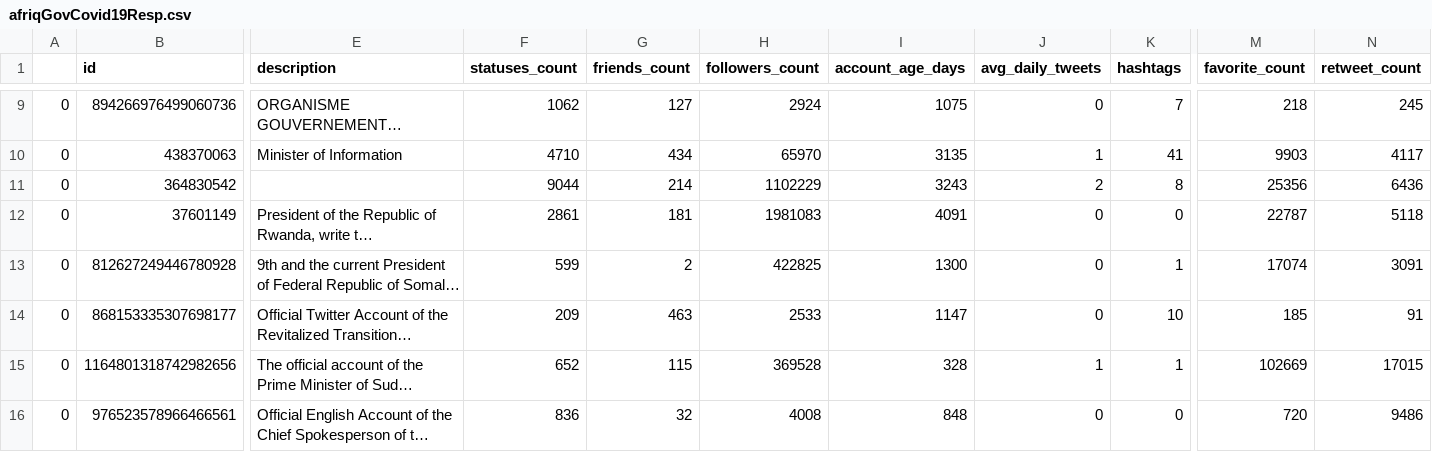
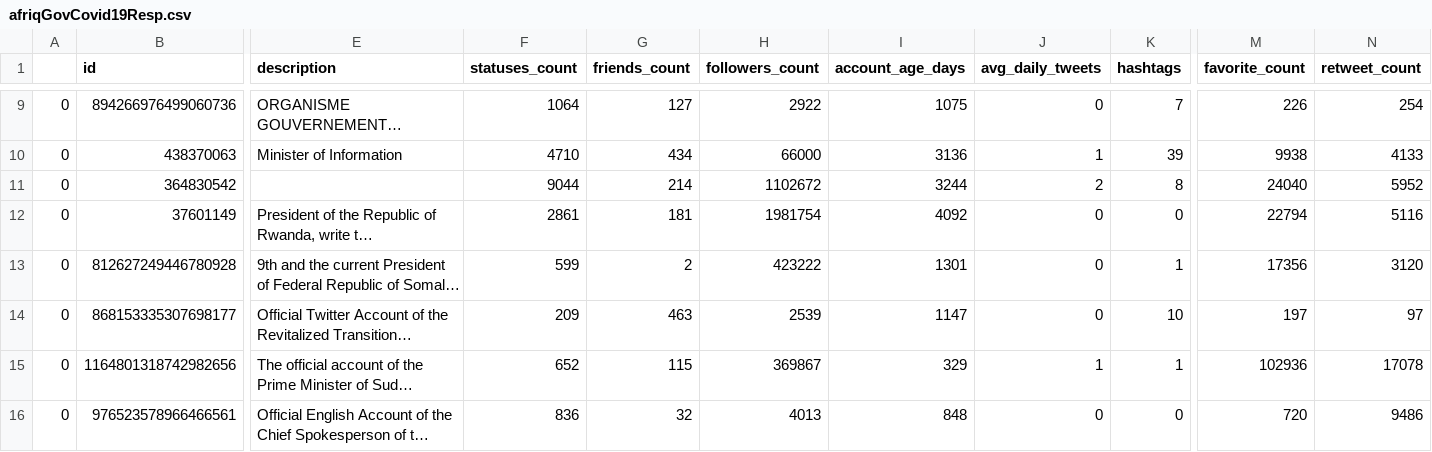
Before and after one commit to Patrick5455/10Academy-DataScience-Internship, a CSV file: internhsip/projects/week_1/twitter_datasets/acct_info/afriqGovCovid19Resp.csv, drawn as a sheet; only a part is shown, gaps mark what is left out; long unchanged cells end in …; the diff covers the shown part only; the diff names each change by its address in the sheet, - before the commit and + after, or states it on an @@ line.

```diff
--- a/internhsip/projects/week_1/twitter_datasets/acct_info/afriqGovCovid19Resp.csv
+++ b/internhsip/projects/week_1/twitter_datasets/acct_info/afriqGovCovid19Resp.csv
-F9 (statuses_count): 1062
+F9 (statuses_count): 1064
-H9 (followers_count): 2924
+H9 (followers_count): 2922
-M9 (favorite_count): 218
+M9 (favorite_count): 226
-N9 (retweet_count): 245
+N9 (retweet_count): 254
-H10 (followers_count): 65970
+H10 (followers_count): 66000
-I10 (account_age_days): 3135
+I10 (account_age_days): 3136
-K10 (hashtags): 41
+K10 (hashtags): 39
-M10 (favorite_count): 9903
+M10 (favorite_count): 9938
-N10 (retweet_count): 4117
+N10 (retweet_count): 4133
-H11 (followers_count): 1102229
+H11 (followers_count): 1102672
-I11 (account_age_days): 3243
+I11 (account_age_days): 3244
-M11 (favorite_count): 25356
+M11 (favorite_count): 24040
-N11 (retweet_count): 6436
+N11 (retweet_count): 5952
-H12 (followers_count): 1981083
+H12 (followers_count): 1981754
-I12 (account_age_days): 4091
+I12 (account_age_days): 4092
-M12 (favorite_count): 22787
+M12 (favorite_count): 22794
-N12 (retweet_count): 5118
+N12 (retweet_count): 5116
-H13 (followers_count): 422825
+H13 (followers_count): 423222
-I13 (account_age_days): 1300
+I13 (account_age_days): 1301
-M13 (favorite_count): 17074
+M13 (favorite_count): 17356
-N13 (retweet_count): 3091
+N13 (retweet_count): 3120
-H14 (followers_count): 2533
+H14 (followers_count): 2539
-M14 (favorite_count): 185
+M14 (favorite_count): 197
-N14 (retweet_count): 91
+N14 (retweet_count): 97
-H15 (followers_count): 369528
+H15 (followers_count): 369867
-I15 (account_age_days): 328
+I15 (account_age_days): 329
-M15 (favorite_count): 102669
+M15 (favorite_count): 102936
-N15 (retweet_count): 17015
+N15 (retweet_count): 17078
-H16 (followers_count): 4008
+H16 (followers_count): 4013
```
Also changed, not shown: 131 edited cells elsewhere in this file, 2 other files.
